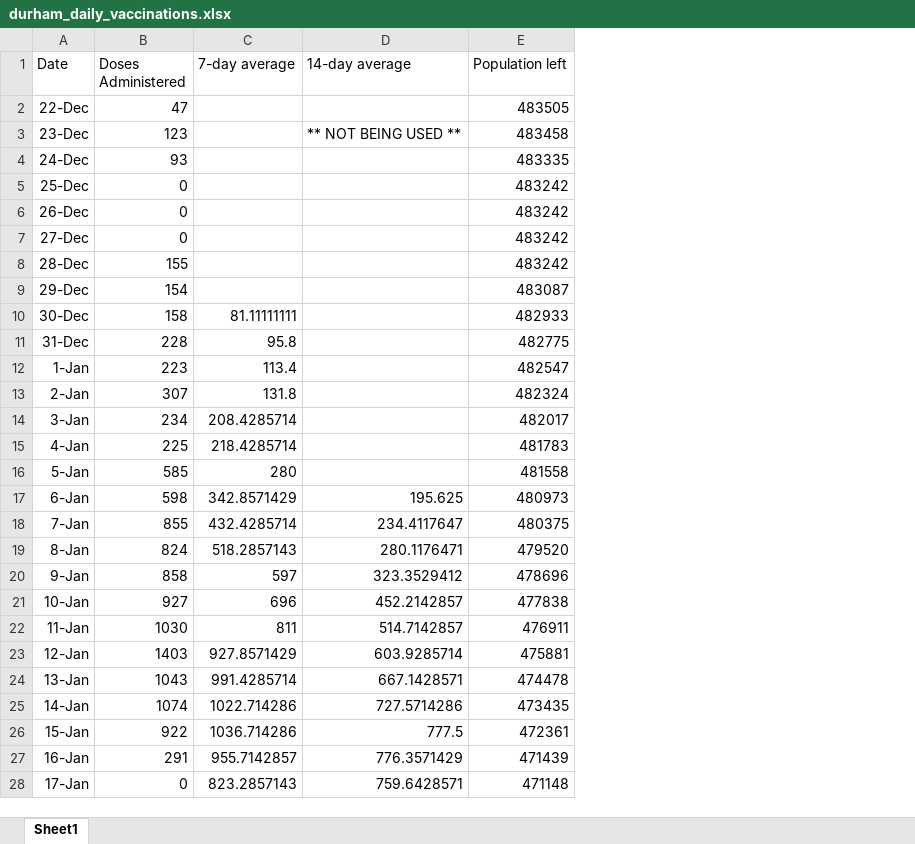
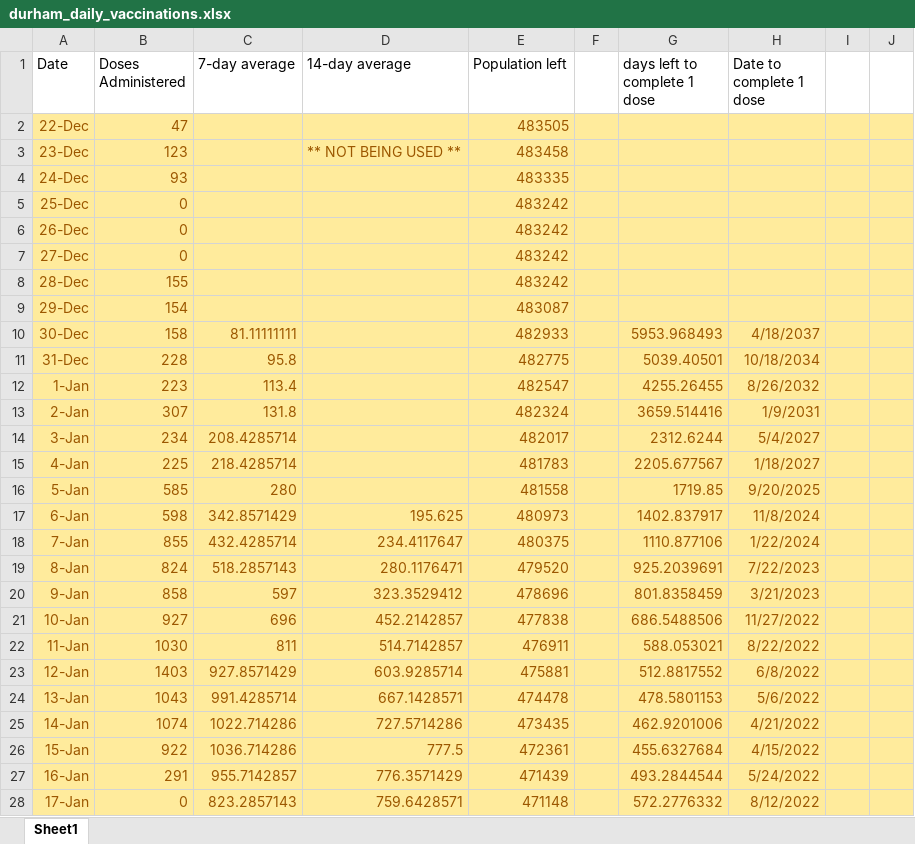
Before and after one commit to NoahCornish/durhamregionCOVID-19, an Excel workbook: durham_daily_vaccinations.xlsx, sheet Sheet1, drawn as a sheet; only a part is shown; values as stored, in another font and other column widths than the file's, no borders; the diff covers the shown part only; the diff names each change by its address in the sheet, - before the commit and + after, or states it on an @@ line.

```diff
--- a/durham_daily_vaccinations.xlsx (sheet Sheet1)
+++ b/durham_daily_vaccinations.xlsx (sheet Sheet1)
+column F, empty
+column G (days left to complete 1 dose), rows 10-28: 5953.968493 | 5039.40501 | 4255.26455 | 3659.514416 | 2312.6244 | 2205.677567 | 1719.85 | 1402.837917 | 1110.877106 | 925.2039691 | 801.8358459 | 686.5488506 | 588.053021 | 512.8817552 | 478.5801153 | 462.9201006 | 455.6327684 | 493.2844544 | 572.2776332
+column H (Date to complete 1 dose), rows 10-28: 4/18/2037 | 10/18/2034 | 8/26/2032 | 1/9/2031 | 5/4/2027 | 1/18/2027 | 9/20/2025 | 11/8/2024 | 1/22/2024 | 7/22/2023 | 3/21/2023 | 11/27/2022 | 8/22/2022 | 6/8/2022 | 5/6/2022 | 4/21/2022 | 4/15/2022 | 5/24/2022 | 8/12/2022
+column I, empty
+column J, empty
-A2:E28 fill: none
+A2:E28 fill: #FFEB9C
-A2:B9 text colour: black
+A2:B9 text colour: #9C5700
-E2 text colour: black
+E2 text colour: #9C5700
-D3:E3 text colour: black
+D3:E3 text colour: #9C5700
-E4:E16 text colour: black
+E4:E16 text colour: #9C5700
-A10:C16 text colour: black
+A10:C16 text colour: #9C5700
-A17:E28 text colour: black
+A17:E28 text colour: #9C5700
```
Also changed, not shown: 2 added rows, 4 edited cells and cell formats elsewhere in this sheet, 2 other files.
